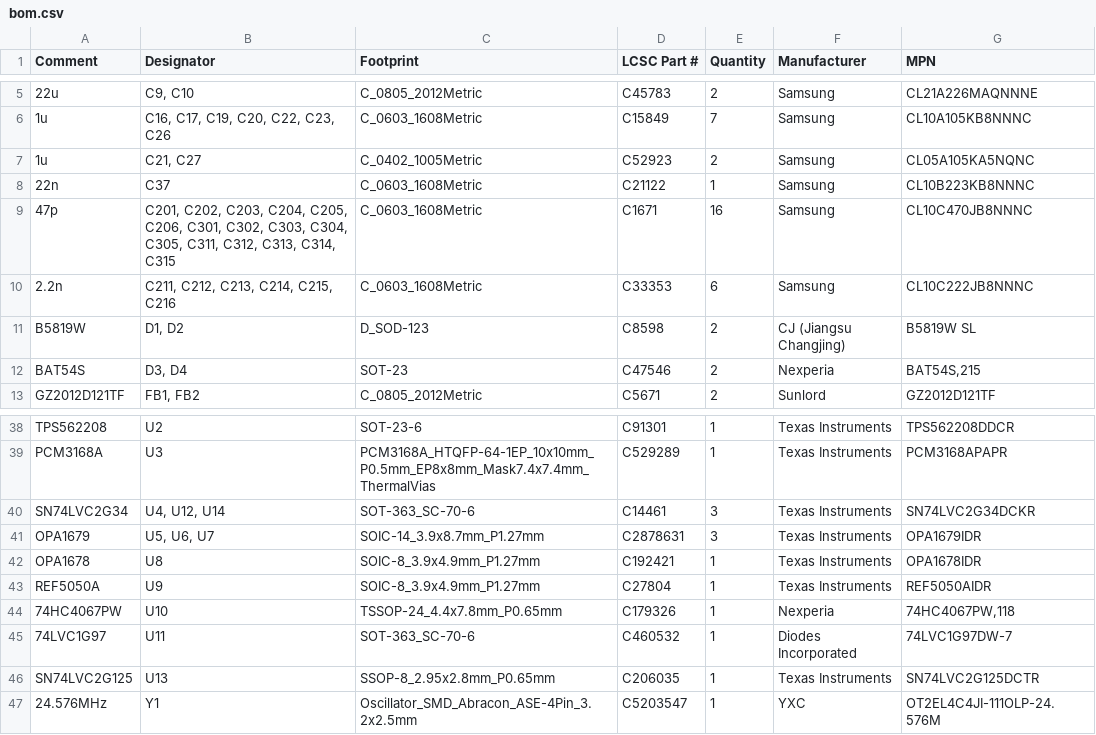
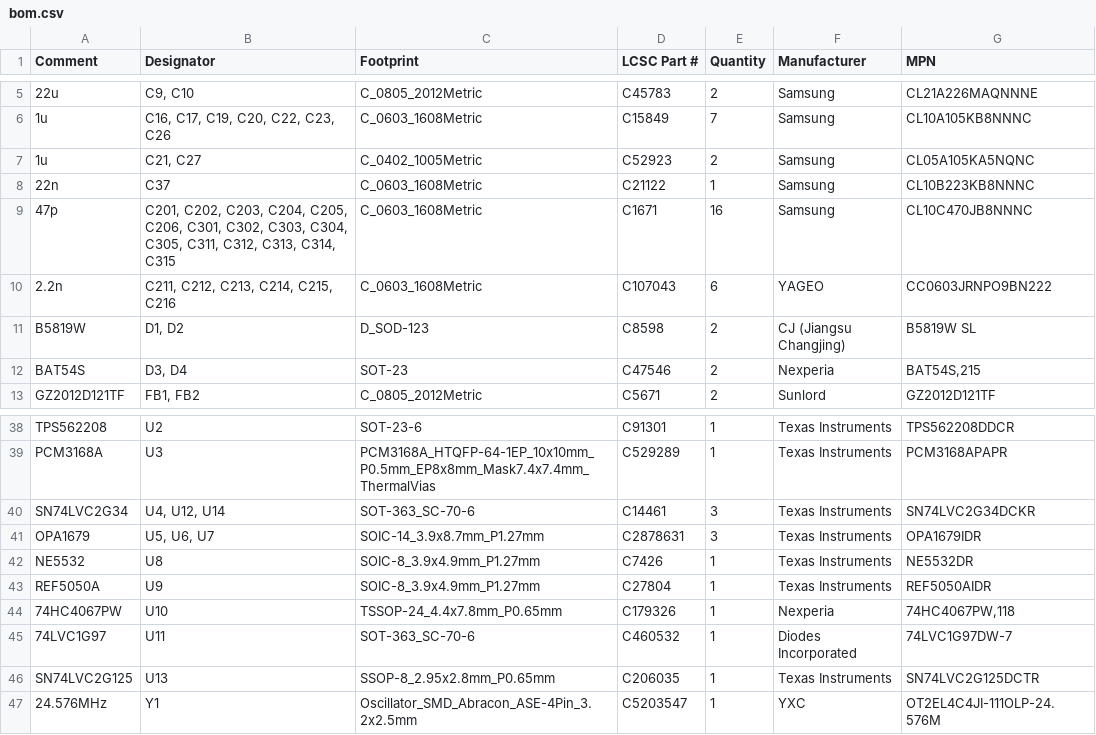
Before and after one commit to bread-modular/big-modular, a CSV file: modules/multi-mix/jlcpcb/main/assembly/bom.csv, drawn as a sheet; only a part is shown, gaps mark what is left out.

Commit message:
Make the Multi Mix project FAB ready.

```diff
--- a/modules/multi-mix/jlcpcb/main/assembly/bom.csv
+++ b/modules/multi-mix/jlcpcb/main/assembly/bom.csv
@@ -9,3 +9,3 @@
 47p,"C201, C202, C203, C204, C205, C206, C301, C302, C303, C304, C305, C311, C312, C313, C314, C315",C_0603_1608Metric,C1671,16,Samsung,CL10C470JB8NNNC
-2.2n,"C211, C212, C213, C214, C215, C216",C_0603_1608Metric,C33353,6,Samsung,CL10C222JB8NNNC
+2.2n,"C211, C212, C213, C214, C215, C216",C_0603_1608Metric,C107043,6,YAGEO,CC0603JRNPO9BN222
 B5819W,"D1, D2",D_SOD-123,C8598,2,CJ (Jiangsu Changjing),B5819W SL
@@ -41,3 +41,3 @@ SN74LVC2G34,"U4, U12, U14",SOT-363_SC-70-6,C14461,3,Texas Instruments,SN74LVC2G3
 OPA1679,"U5, U6, U7",SOIC-14_3.9x8.7mm_P1.27mm,C2878631,3,Texas Instruments,OPA1679IDR
-OPA1678,U8,SOIC-8_3.9x4.9mm_P1.27mm,C192421,1,Texas Instruments,OPA1678IDR
+NE5532,U8,SOIC-8_3.9x4.9mm_P1.27mm,C7426,1,Texas Instruments,NE5532DR
 REF5050A,U9,SOIC-8_3.9x4.9mm_P1.27mm,C27804,1,Texas Instruments,REF5050AIDR
```
Also changed, not shown: modules/multi-mix/jlcpcb/main/carrier/bom.csv, 51 other files.
